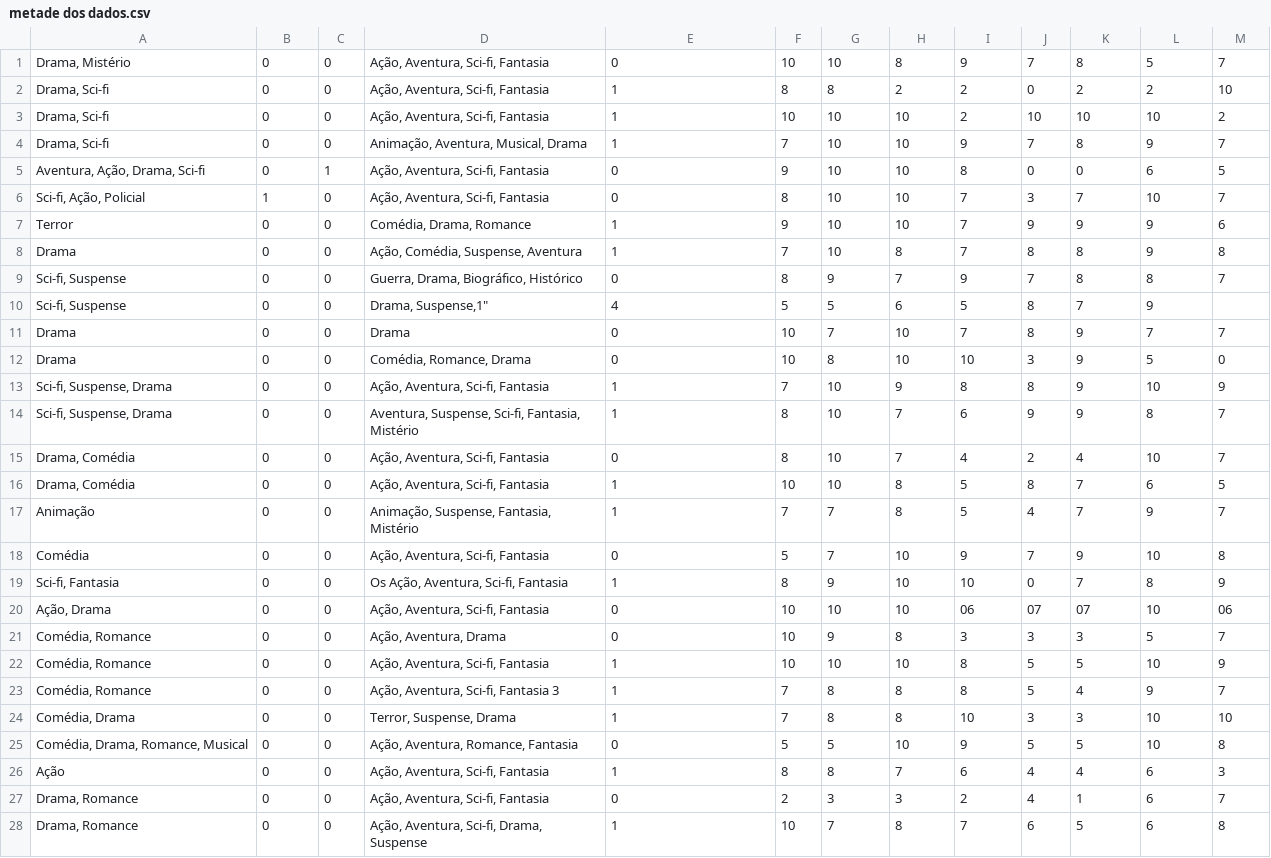
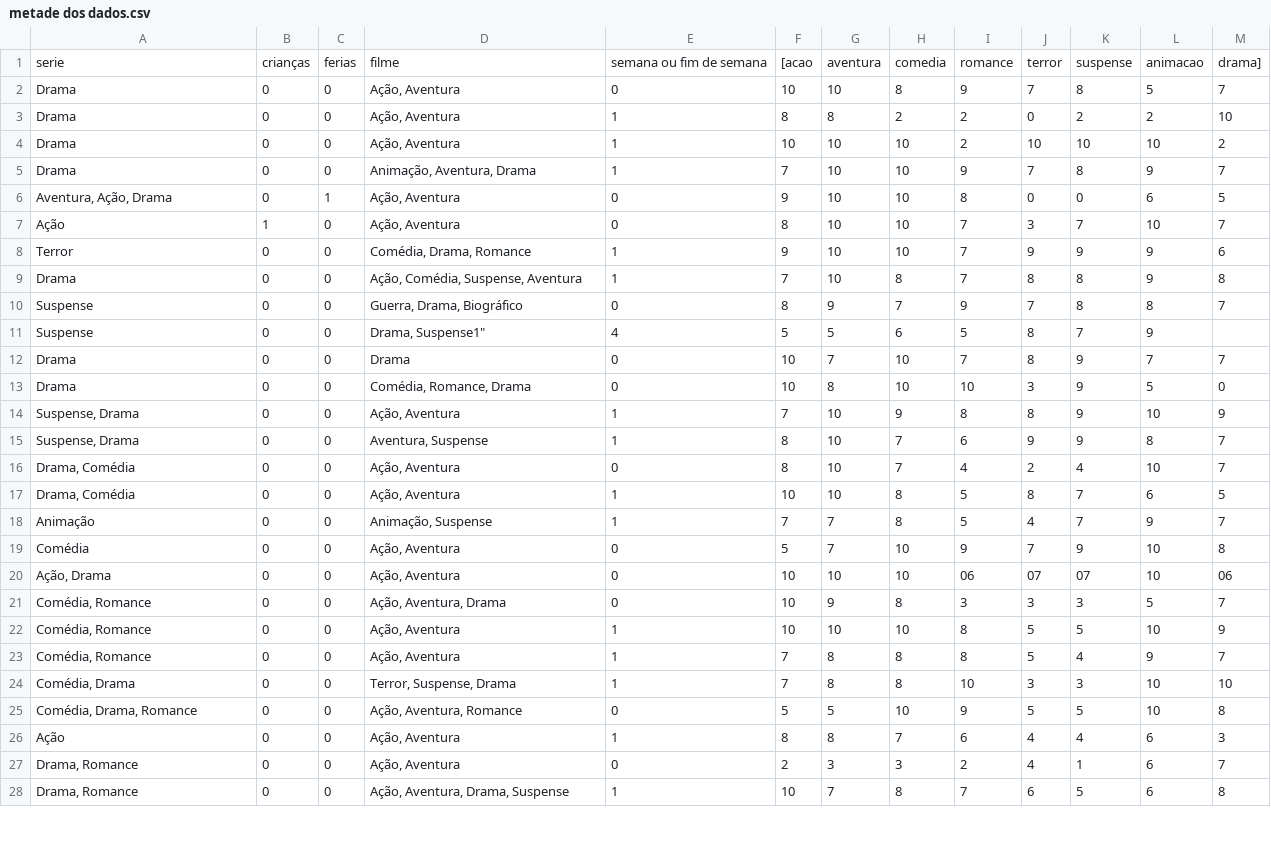
Before and after one commit to Gabrielsvc/PU2_IA, a CSV file: metade dos dados.csv, drawn as a sheet; only a part is shown; the diff covers the shown part only.

```diff
--- a/metade dos dados.csv
+++ b/metade dos dados.csv
@@ -1,10 +1,11 @@
-"Drama, Mistério","0","0","Ação, Aventura, Sci-fi, Fantasia","0","10","10","8","9","7","8","5","7"
-"Drama, Sci-fi","0","0","Ação, Aventura, Sci-fi, Fantasia","1","8","8","2","2","0","2","2","10"
-"Drama, Sci-fi","0","0","Ação, Aventura, Sci-fi, Fantasia","1","10","10","10","2","10","10","10","2"
-"Drama, Sci-fi","0","0","Animação, Aventura, Musical, Drama","1","7","10","10","9","7","8","9","7"
-"Aventura, Ação, Drama, Sci-fi","0","1","Ação, Aventura, Sci-fi, Fantasia ","0","9","10","10","8","0","0","6","5"
-"Sci-fi, Ação, Policial","1","0","Ação, Aventura, Sci-fi, Fantasia","0","8","10","10","7","3","7","10","7"
+serie, crianças, ferias, filme, semana ou fim de semana, [acao, aventura, comedia, romance, terror, suspense, animacao, drama]
+"Drama","0","0","Ação, Aventura","0","10","10","8","9","7","8","5","7"
+"Drama","0","0","Ação, Aventura","1","8","8","2","2","0","2","2","10"
+"Drama","0","0","Ação, Aventura","1","10","10","10","2","10","10","10","2"
+"Drama","0","0","Animação, Aventura, Drama","1","7","10","10","9","7","8","9","7"
+"Aventura, Ação, Drama","0","1","Ação, Aventura","0","9","10","10","8","0","0","6","5"
+"Ação","1","0","Ação, Aventura","0","8","10","10","7","3","7","10","7"
 "Terror","0","0","Comédia, Drama, Romance","1","9","10","10","7","9","9","9","6"
 "Drama","0","0","Ação, Comédia, Suspense, Aventura","1","7","10","8","7","8","8","9","8"
-"Sci-fi, Suspense","0","0","Guerra, Drama, Biográfico, Histórico","0","8","9","7","9","7","8","8","7"
-"Sci-fi, Suspense","0","0","Drama, Suspense,"1","4","5","5","6","5","8","7","9"
+"Suspense","0","0","Guerra, Drama, Biográfico","0","8","9","7","9","7","8","8","7"
+"Suspense","0","0","Drama, Suspense"1","4","5","5","6","5","8","7","9"
@@ -12,17 +13,16 @@
 "Drama","0","0","Comédia, Romance, Drama","0","10","8","10","10","3","9","5","0"
-"Sci-fi, Suspense, Drama","0","0","Ação, Aventura, Sci-fi, Fantasia","1","7","10","9","8","8","9","10","9"
-"Sci-fi, Suspense, Drama","0","0","Aventura, Suspense, Sci-fi, Fantasia, Mistério","1","8","10","7","6","9","9","8","7"
-"Drama, Comédia","0","0","Ação, Aventura, Sci-fi, Fantasia ","0","8","10","7","4","2","4","10","7"
-"Drama, Comédia","0","0","Ação, Aventura, Sci-fi, Fantasia","1","10","10","8","5","8","7","6","5"
-"Animação","0","0","Animação, Suspense, Fantasia, Mistério","1","7","7","8","5","4","7","9","7"
-"Comédia","0","0","Ação, Aventura, Sci-fi, Fantasia","0","5","7","10","9","7","9","10","8"
-"Sci-fi, Fantasia","0","0","Os Ação, Aventura, Sci-fi, Fantasia","1","8","9","10","10","0","7","8","9"
-"Ação, Drama","0","0","Ação, Aventura, Sci-fi, Fantasia ","0","10","10","10","06","07","07","10","06"
+"Suspense, Drama","0","0","Ação, Aventura","1","7","10","9","8","8","9","10","9"
+"Suspense, Drama","0","0","Aventura, Suspense","1","8","10","7","6","9","9","8","7"
+"Drama, Comédia","0","0","Ação, Aventura","0","8","10","7","4","2","4","10","7"
+"Drama, Comédia","0","0","Ação, Aventura","1","10","10","8","5","8","7","6","5"
+"Animação","0","0","Animação, Suspense","1","7","7","8","5","4","7","9","7"
+"Comédia","0","0","Ação, Aventura","0","5","7","10","9","7","9","10","8"
+"Ação, Drama","0","0","Ação, Aventura","0","10","10","10","06","07","07","10","06"
 "Comédia, Romance","0","0","Ação, Aventura, Drama ","0","10","9","8","3","3","3","5","7"
-"Comédia, Romance","0","0","Ação, Aventura, Sci-fi, Fantasia","1","10","10","10","8","5","5","10","9"
-"Comédia, Romance","0","0","Ação, Aventura, Sci-fi, Fantasia 3","1","7","8","8","8","5","4","9","7"
+"Comédia, Romance","0","0","Ação, Aventura","1","10","10","10","8","5","5","10","9"
+"Comédia, Romance","0","0","Ação, Aventura","1","7","8","8","8","5","4","9","7"
 "Comédia, Drama","0","0","Terror, Suspense, Drama","1","7","8","8","10","3","3","10","10"
-"Comédia, Drama, Romance, Musical","0","0","Ação, Aventura, Romance, Fantasia ","0","5","5","10","9","5","5","10","8"
-"Ação","0","0"," Ação, Aventura, Sci-fi, Fantasia","1","8","8","7","6","4","4","6","3"
-"Drama, Romance","0","0","Ação, Aventura, Sci-fi, Fantasia","0","2","3","3","2","4","1","6","7"
-"Drama, Romance","0","0","Ação, Aventura, Sci-fi, Drama, Suspense","1","10","7","8","7","6","5","6","8"
+"Comédia, Drama, Romance","0","0","Ação, Aventura, Romance ","0","5","5","10","9","5","5","10","8"
+"Ação","0","0"," Ação, Aventura","1","8","8","7","6","4","4","6","3"
+"Drama, Romance","0","0","Ação, Aventura","0","2","3","3","2","4","1","6","7"
+"Drama, Romance","0","0","Ação, Aventura, Drama, Suspense","1","10","7","8","7","6","5","6","8"
```
Also changed, not shown: 1 removed row and 21 edited cells elsewhere in this file, 2 other files.
